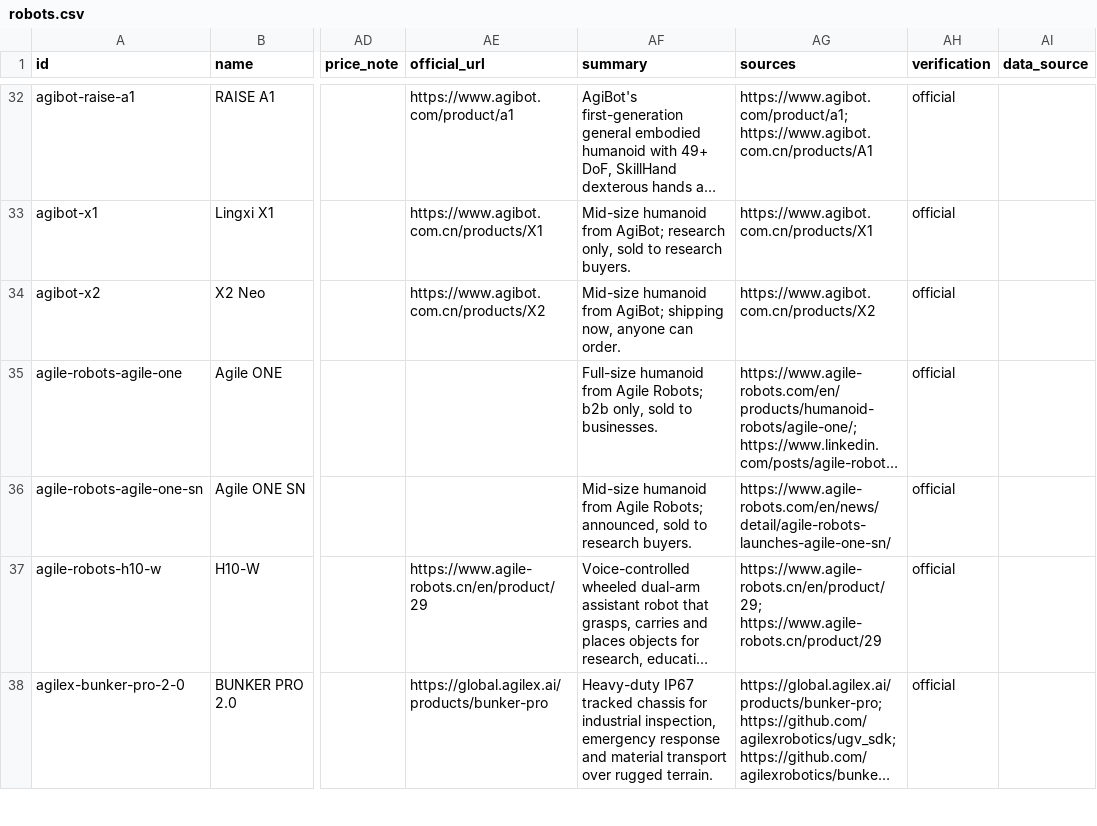
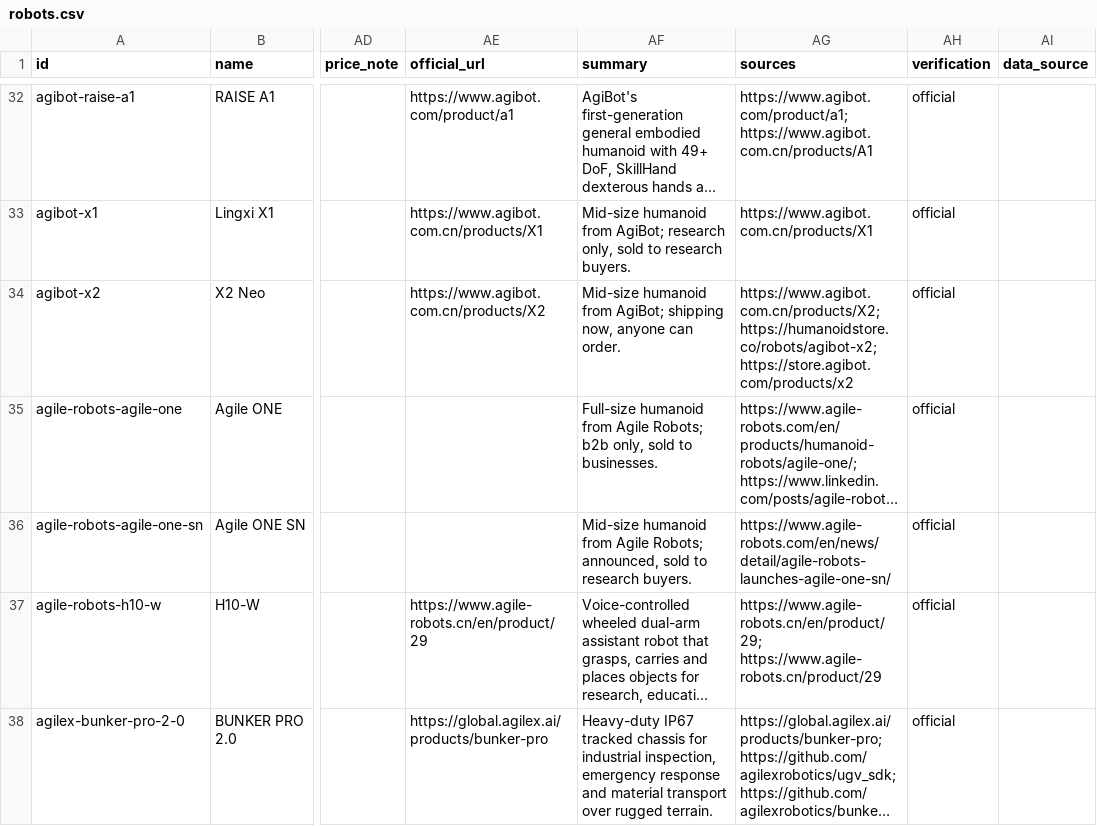
Before and after one commit to htcrefactor/robot-catalog, a CSV file: data/robots.csv, drawn as a sheet; only a part is shown, gaps mark what is left out; long unchanged cells end in …; the diff covers the shown part only; the diff names each change by its address in the sheet, - before the commit and + after, or states it on an @@ line.

```diff
--- a/data/robots.csv
+++ b/data/robots.csv
-AG34 (sources): https://www.agibot.com.cn/products/X2
+AG34 (sources): https://www.agibot.com.cn/products/X2; https://humanoidstore.co/robots/agibot-x2; https://store.agibot.com/products/x2
```
Also changed, not shown: 48 edited cells elsewhere in this file, 33 other files.
